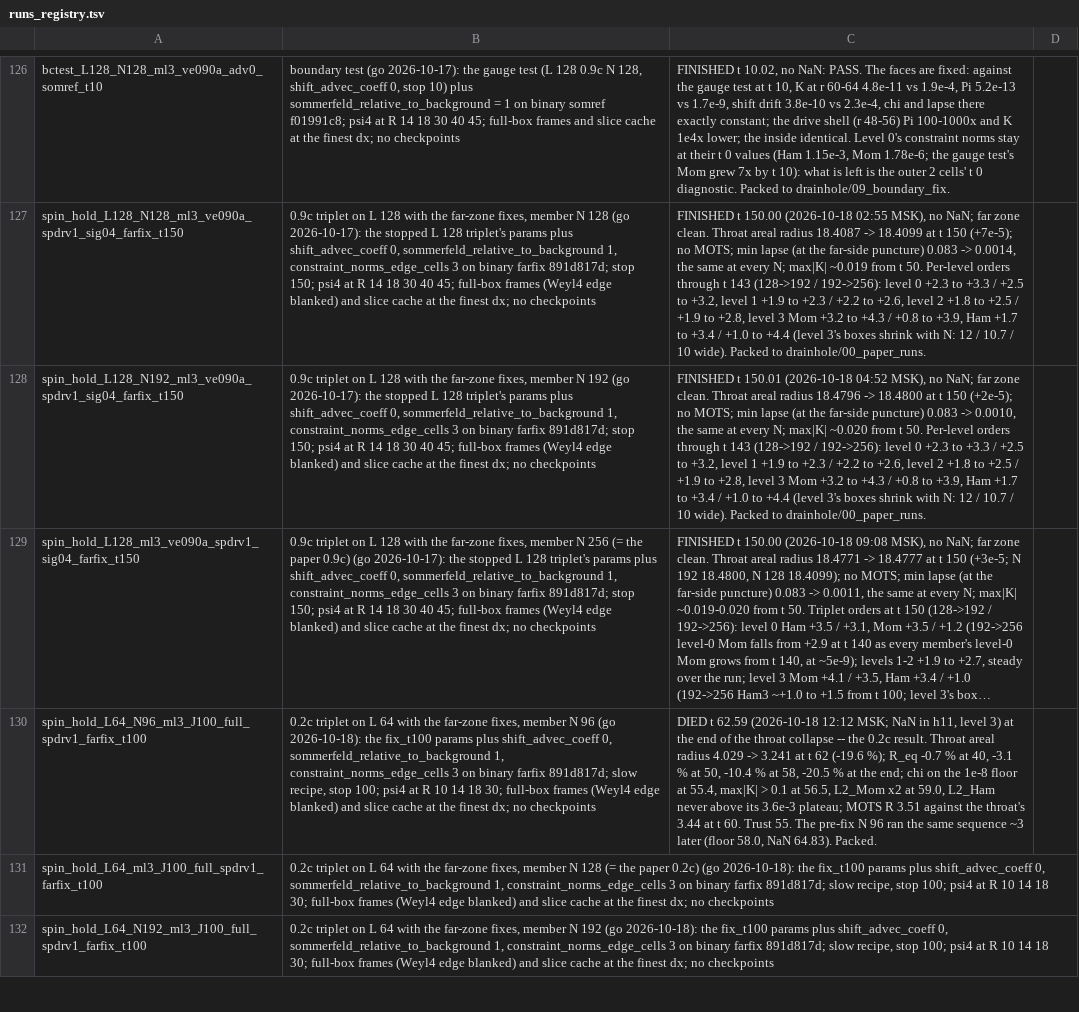
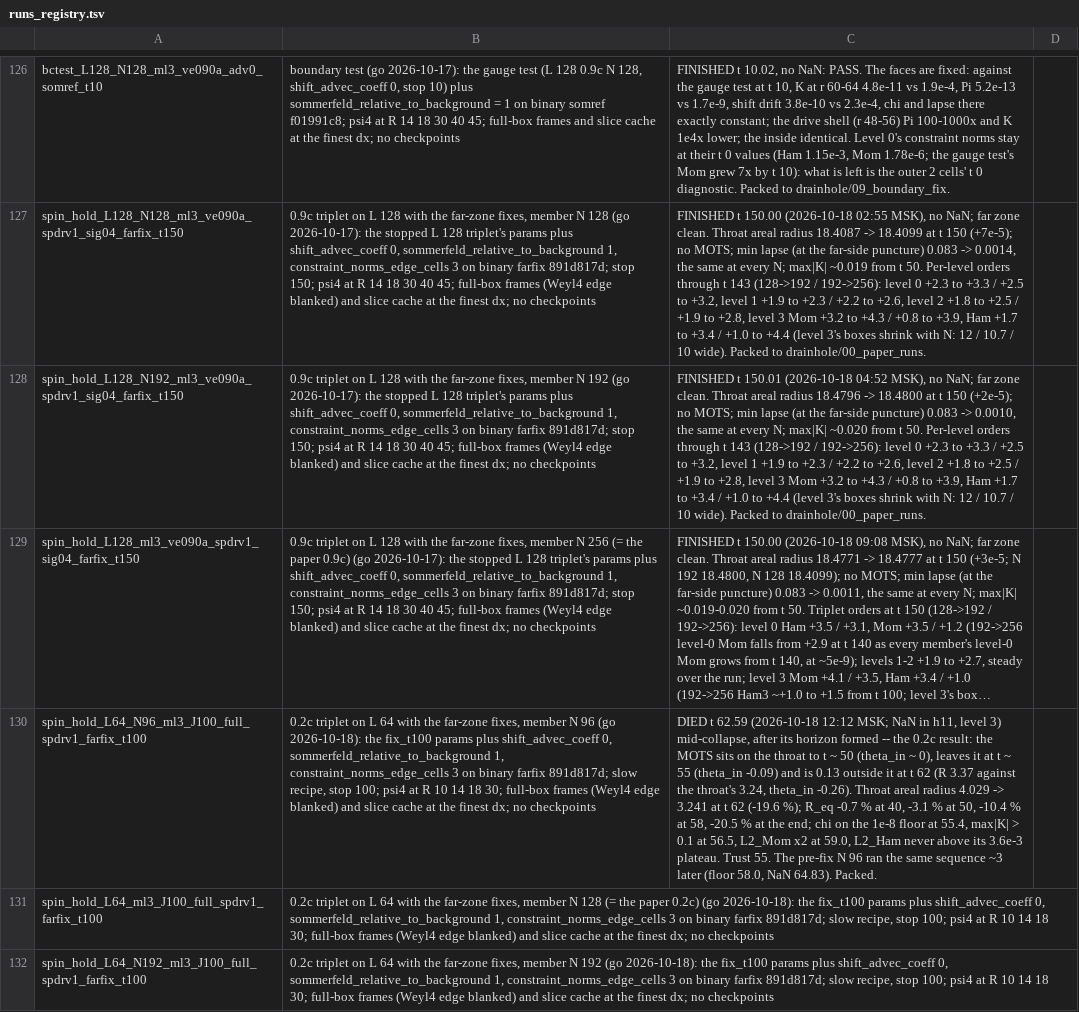
Before and after one commit to Nikchik-coder/GRTeclyn, a TSV file: results/spinningwormhole/runs_registry.tsv, drawn as a sheet; only a part is shown, gaps mark what is left out; long unchanged cells end in …; the diff names each change by its address in the sheet, - before the commit and + after, or states it on an @@ line.

Commit message:
Spinning: 0.2c N 96 died mid-collapse, after its horizon formed
Correction of 42bbbe8c's wording: at the NaN (t 62.59) the throat was
at -20.5 %, not at the end of its collapse.  The MOTS sits on the
throat to t ~ 50 (theta_in ~ 0), leaves it at t ~ 55 (theta_in -0.09)
and is 0.13 outside it at t 62 (R 3.37 against 3.24, theta_in -0.26).

```diff
--- a/results/spinningwormhole/runs_registry.tsv
+++ b/results/spinningwormhole/runs_registry.tsv
-C130: …level 3) at the end of the throat collapse -- the 0.2c result. Throat areal radius 4.029 -> 3.241 at t 62 (-19.6 %); R_eq -0.7 % at 40, -3.1 % at 50, -10.4 % at 58, -20.5 % at the end; chi on the 1e-8 floor at 55.4, max|K| > 0.1 at 56.5, L2_Mom x2 at 59.0, L2_Ham never above its 3.6e-3 plateau; MOTS R 3.51 against the throat's 3.44 at t 60. Trust 55.…
+C130: …level 3) mid-collapse, after its horizon formed -- the 0.2c result: the MOTS sits on the throat to t ~ 50 (theta_in ~ 0), leaves it at t ~ 55 (theta_in -0.09) and is 0.13 outside it at t 62 (R 3.37 against the throat's 3.24, theta_in -0.26). Throat areal radius 4.029 -> 3.241 at t 62 (-19.6 %); R_eq -0.7 % at 40, -3.1 % at 50, -10.4 % at 58, -20.5 % at the end; chi on the 1e-8 floor at 55.4, max|K| > 0.1 at 56.5, L2_Mom x2 at 59.0, L2_Ham never above its 3.6e-3 plateau. Trust 55.…
```
Also changed, not shown: results/spinningwormhole/trust_windows.tsv, 1 other file.
